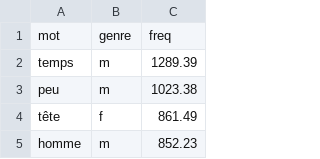
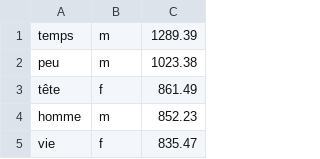
Before and after one commit to dcbritton/French-Gender-Trainer, a CSV file: data/output.csv, drawn as a sheet; only a part is shown; the shorter side is filled out with more unchanged rows.

```diff
--- a/data/output.csv
+++ b/data/output.csv
@@ -1,2 +1 @@
-mot,genre,freq
 temps,m,1289.39
```
Also changed, not shown: 1 other file.
